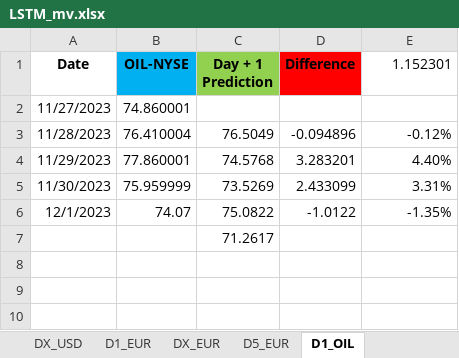
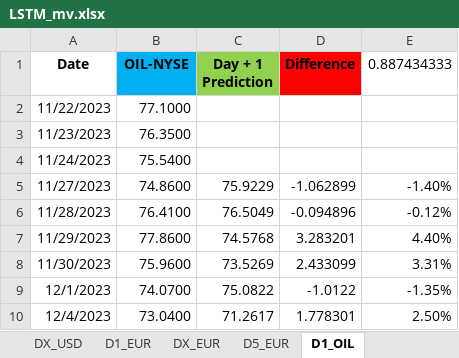
Before and after one commit to Mike7205/comm_t9, an Excel workbook: LSTM_mv.xlsx, sheet D1_OIL, drawn as a sheet; values as stored, in another font and other column widths than the file's, no borders; removed rows and columns are numbered as before the commit, all else as after; the diff names each change by its address in the sheet, - before the commit and + after, or states it on an @@ line.

Commit message:
Add files via upload

```diff
--- a/LSTM_mv.xlsx (sheet D1_OIL)
+++ b/LSTM_mv.xlsx (sheet D1_OIL)
-E1: 1.152301
+E1: 0.887434333
+row 2: 11/22/2023 | 77.1000
+row 3: 11/23/2023 | 76.3500
+row 4: 11/24/2023 | 75.5400
-B5 (OIL-NYSE): 74.860001
+B5 (OIL-NYSE): 74.8600
-C5 (Day + 1 Prediction): (empty)
+C5 (Day + 1 Prediction): 75.9229
-D5 (Difference): (empty)
+D5 (Difference): -1.062899
-E5 (0.887434333): (empty)
+E5 (0.887434333): -1.40%
-B6 (OIL-NYSE): 76.410004
+B6 (OIL-NYSE): 76.4100
-B7 (OIL-NYSE): 77.860001
+B7 (OIL-NYSE): 77.8600
-B8 (OIL-NYSE): 75.959999
+B8 (OIL-NYSE): 75.9600
-B9 (OIL-NYSE): 74.07
+B9 (OIL-NYSE): 74.0700
-row 7:  |  | 71.2617
+row 10: 12/4/2023 | 73.0400 | 71.2617 | 1.778301 | 2.50%
```
Also changed, not shown: sheet D1_USD, sheet D1_EUR, sheet D5_EUR, formulas that keep their value.
